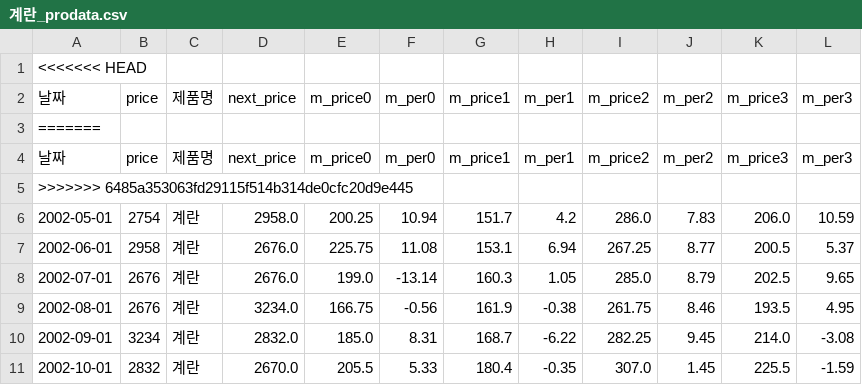
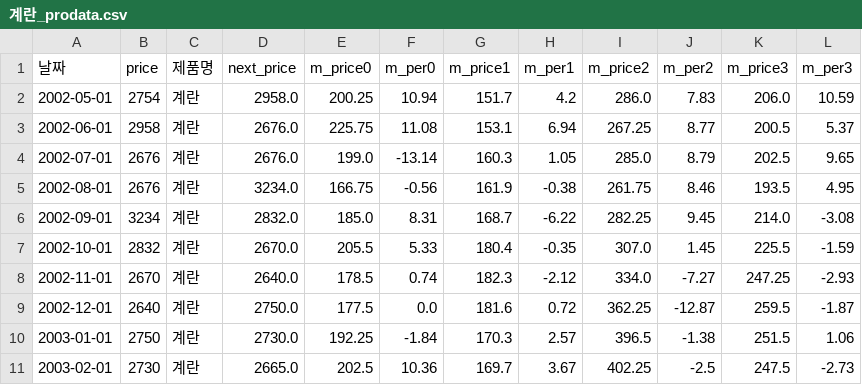
Before and after one commit to yongjunism/BobBit, a CSV file: static/csv/result_product_csv/계란_prodata.csv, drawn as a sheet; only a part is shown; the shorter side is filled out with more unchanged rows; the diff names each change by its address in the sheet, - before the commit and + after, or states it on an @@ line.

```diff
--- a/static/csv/result_product_csv/계란_prodata.csv
+++ b/static/csv/result_product_csv/계란_prodata.csv
-row 1: <<<<<<< HEAD
-row 3: =======
-row 4: 날짜 | price | 제품명 | next_price | m_price0 | m_per0 | m_price1 | m_per1 | m_price2 | m_per2 | m_price3 | m_per3
-row 5: >>>>>>> 6485a353063fd29115f514b314de0cfc20d9e445
```
